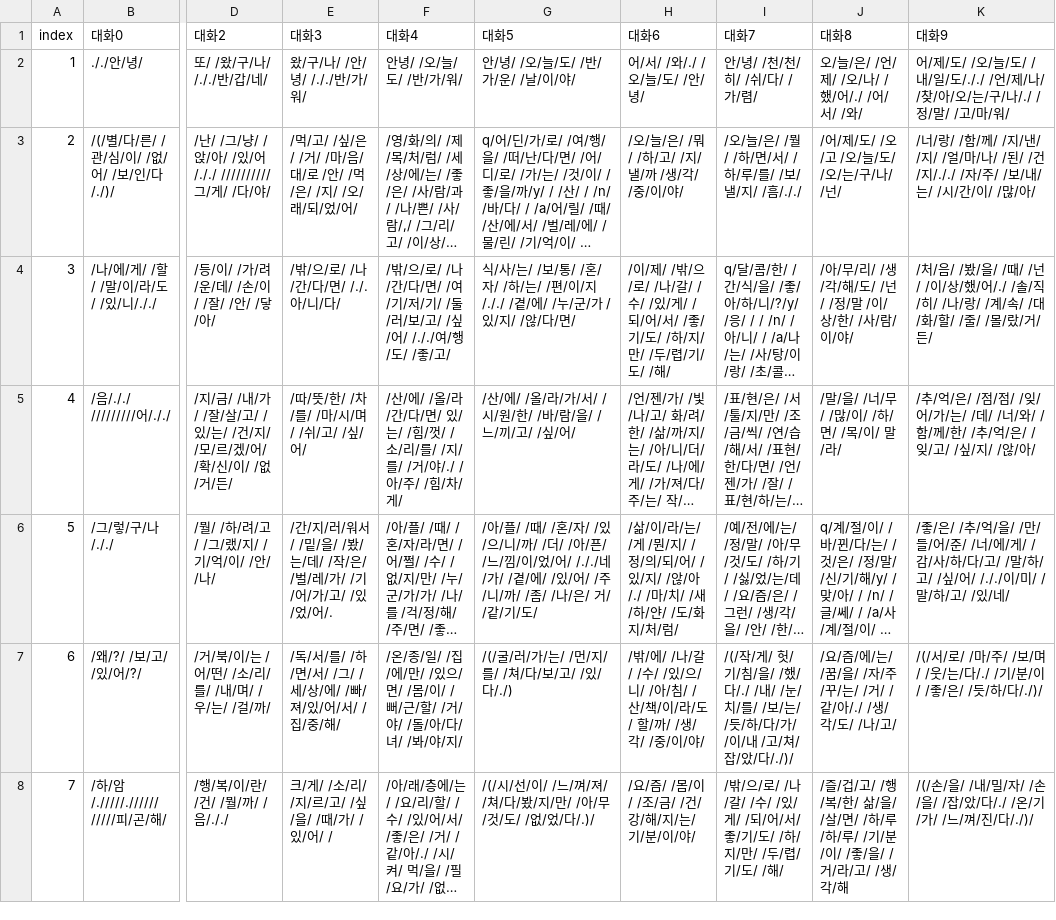
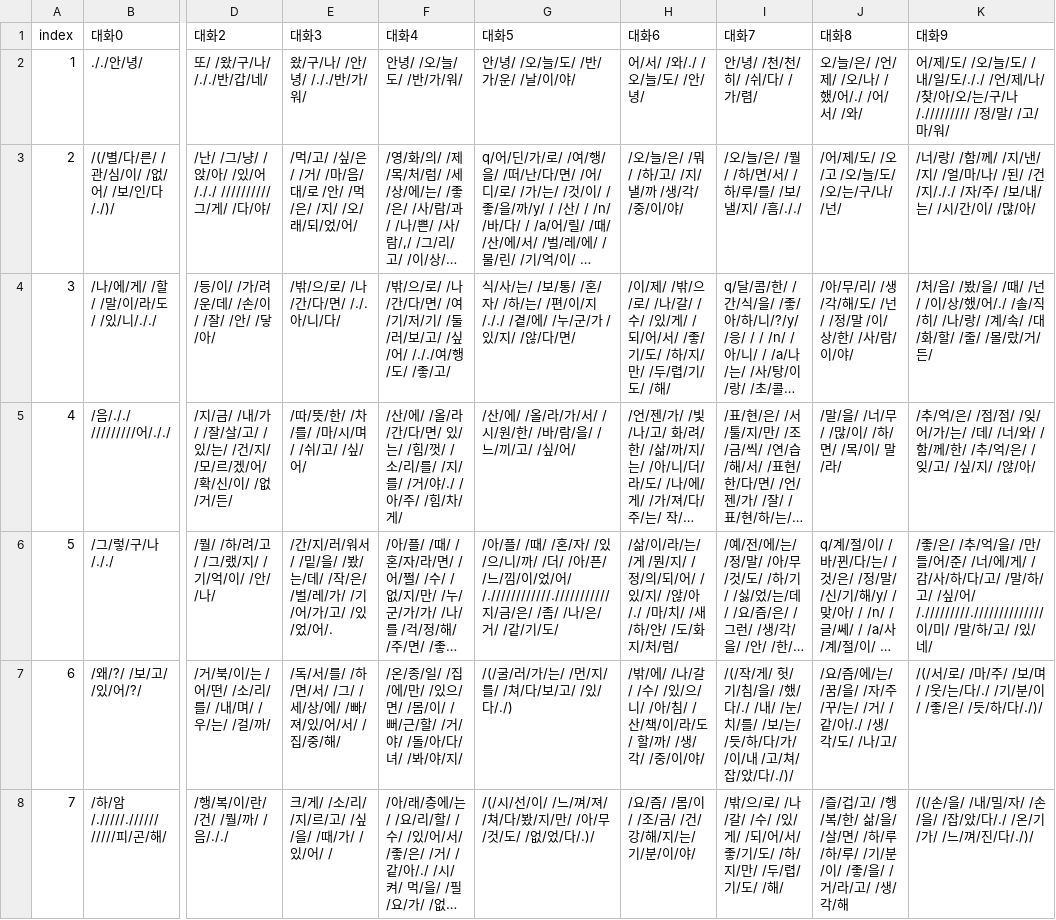
Before and after one commit to catdoglove/rainroom2, a CSV file: Resources/Talk/talk_room.csv, drawn as a sheet; only a part is shown, gaps mark what is left out; long unchanged cells end in …; the diff covers the shown part only; the diff names each change by its address in the sheet, - before the commit and + after, or states it on an @@ line.

Commit message:
대사수정
ㅈㄱㄴ

```diff
--- a/Resources/Talk/talk_room.csv
+++ b/Resources/Talk/talk_room.csv
-K2 (대화9): …/구/나/./ /정/말…
+K2 (대화9): …/구/나/.///////// /정/말…
-G6 (대화5): …었/어/ /././네/가/ /곁/에/ /있/어/ /주/니/까/ /좀/…
+G6 (대화5): …었/어/ /.////////////.///////////지/금/은/ /좀/…
-K6 (대화9): …싶/어/ /././이/미/…
+K6 (대화9): …싶/어/ /./////////.//////////////이/미/…
```
Also changed, not shown: 55 edited cells elsewhere in this file.
